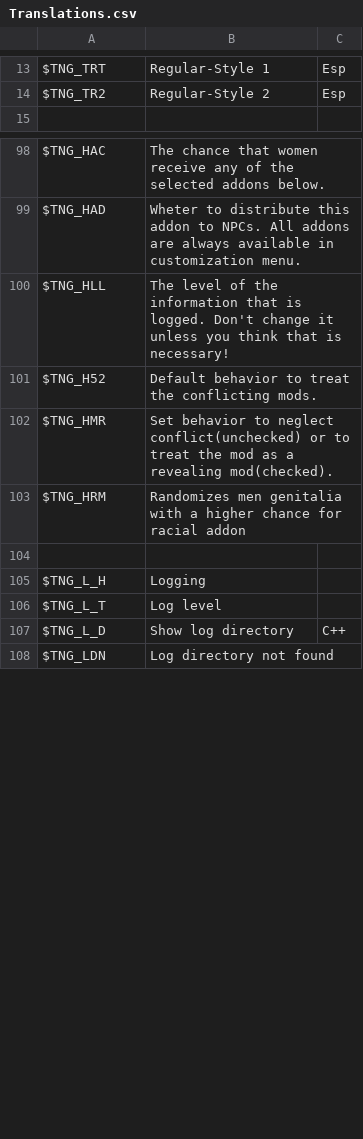
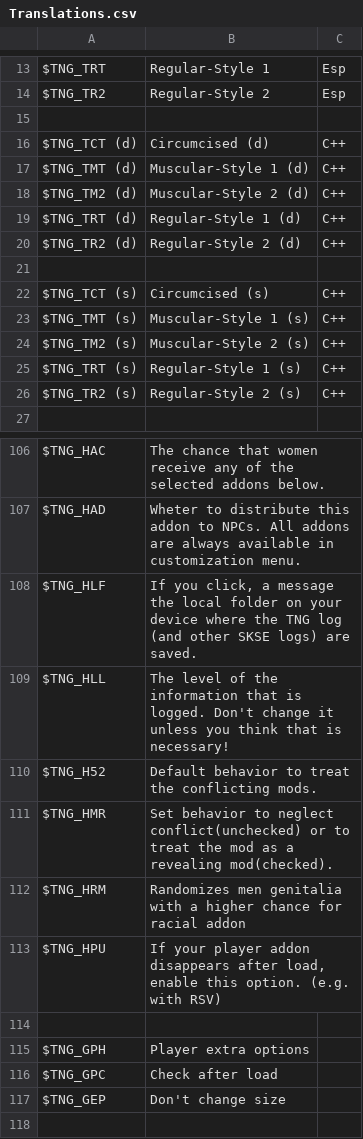
Before and after one commit to ModiLogist/TheNewGentleman, a CSV file: mod/Translations.csv, drawn as a sheet; only a part is shown, gaps mark what is left out; the shorter side is filled out with more unchanged rows; the diff covers the shown part only; the diff names each change by its address in the sheet, - before the commit and + after, or states it on an @@ line.

Commit message:
Code cleanup, bug fixes, better handling of esp, esp update, translations update, scripts update (sorry again, I'll be better from now on)

```diff
--- a/mod/Translations.csv
+++ b/mod/Translations.csv
+row 15: (empty)
+row 16: $TNG_TCT (d) | Circumcised (d) | C++
+row 17: $TNG_TMT (d) | Muscular-Style 1 (d) | C++
+row 18: $TNG_TM2 (d) | Muscular-Style 2 (d) | C++
+row 19: $TNG_TRT (d) | Regular-Style 1 (d) | C++
+row 20: $TNG_TR2 (d) | Regular-Style 2 (d) | C++
+row 21: (empty)
+row 22: $TNG_TCT (s) | Circumcised (s) | C++
+row 23: $TNG_TMT (s) | Muscular-Style 1 (s) | C++
+row 24: $TNG_TM2 (s) | Muscular-Style 2 (s) | C++
+row 25: $TNG_TRT (s) | Regular-Style 1 (s) | C++
+row 26: $TNG_TR2 (s) | Regular-Style 2 (s) | C++
+row 108: $TNG_HLF | If you click, a message the local folder on your device where the TNG log (and other SKSE logs) are saved.
+row 113: $TNG_HPU | If your player addon disappears after load, enable this option. (e.g. with RSV)
+row 114: (empty)
+row 115: $TNG_GPH | Player extra options
+row 116: $TNG_GPC | Check after load
+row 117: $TNG_GEP | Don't change size
```
Also changed, not shown: 3 added rows, 6 removed rows and 10 edited cells elsewhere in this file, 17 other files.
